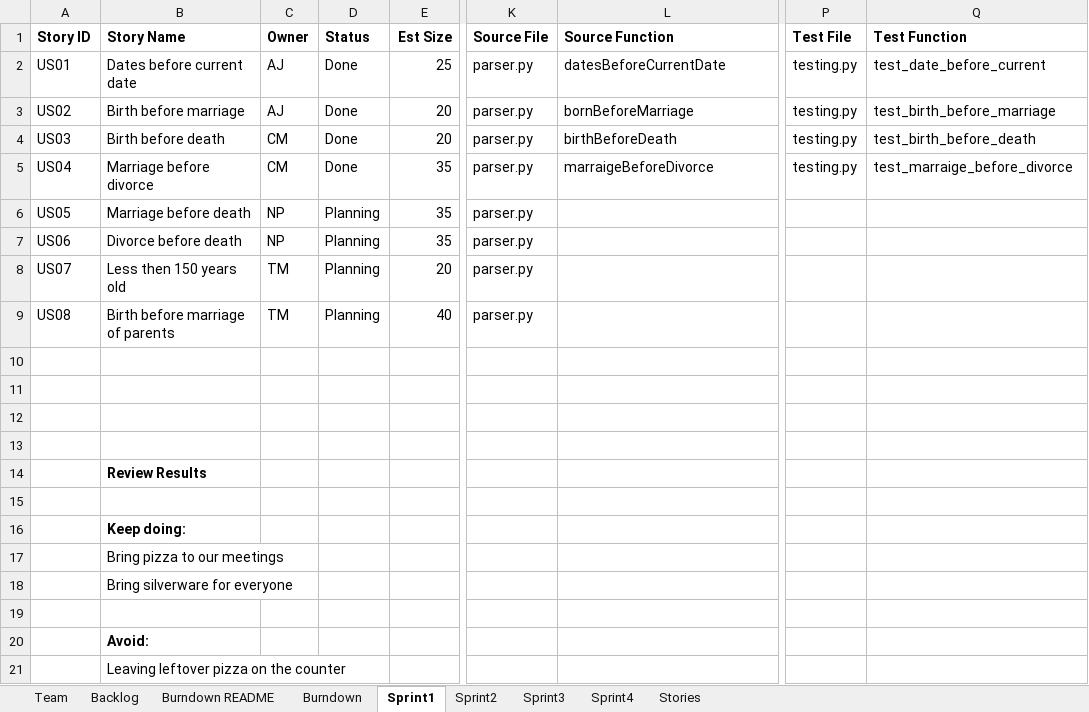
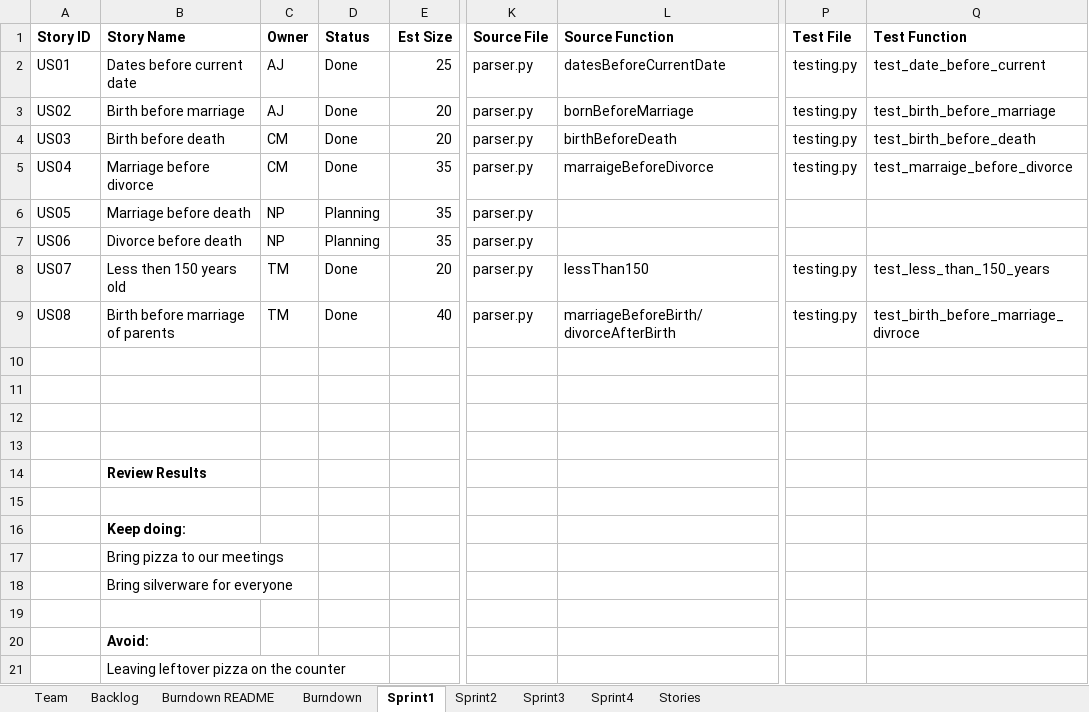
Before and after one commit to tmcshea/555project, an Excel workbook: TeamACNTReport.xlsx, sheet Sprint1, drawn as a sheet; only a part is shown, gaps mark what is left out; values as stored, in another font and other column widths than the file's, no borders; the diff names each change by its address in the sheet, - before the commit and + after, or states it on an @@ line.

```diff
--- a/TeamACNTReport.xlsx (sheet Sprint1)
+++ b/TeamACNTReport.xlsx (sheet Sprint1)
-D8:D9 (Status): Planning
+D8:D9 (Status): Done
-L8 (Source Function): (empty)
+L8 (Source Function): lessThan150
-P8:P9 (Test File): (empty)
+P8:P9 (Test File): testing.py
-Q8 (Test Function): (empty)
+Q8 (Test Function): test_less_than_150_years
-L9 (Source Function): (empty)
+L9 (Source Function): marriageBeforeBirth/divorceAfterBirth
-Q9 (Test Function): (empty)
+Q9 (Test Function): test_birth_before_marriage_divroce
```
Also changed, not shown: 1 other file.
